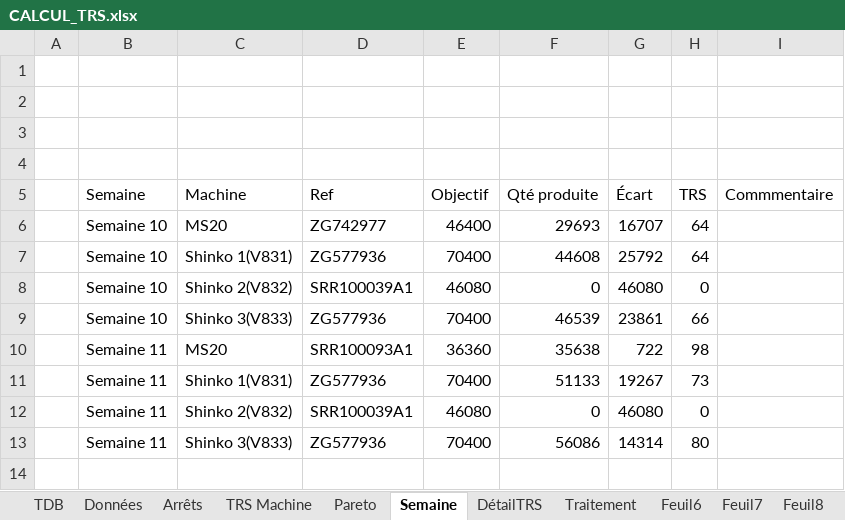
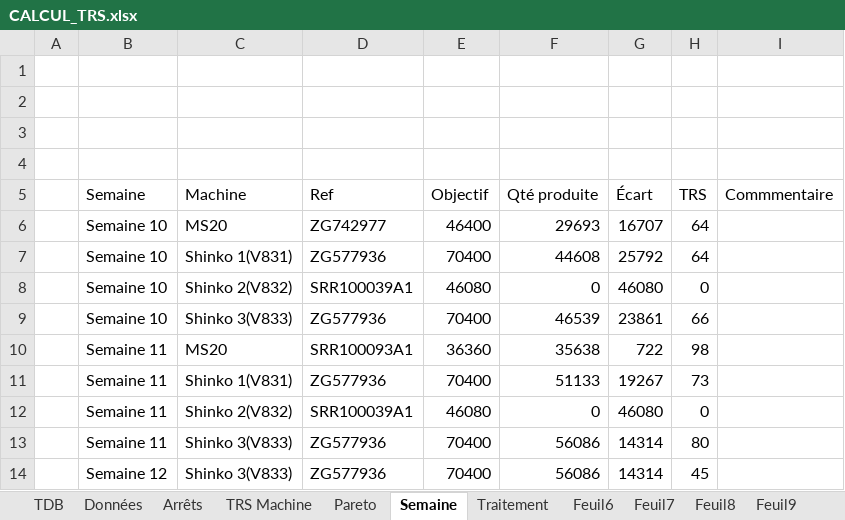
Before and after one commit to MES-DASH-B/TRS_app, an Excel workbook: CALCUL_TRS.xlsx, sheet Semaine, drawn as a sheet; values as stored, in another font and other column widths than the file's, no borders; table styles not drawn; the diff names each change by its address in the sheet, - before the commit and + after, or states it on an @@ line.

```diff
--- a/CALCUL_TRS.xlsx (sheet Semaine)
+++ b/CALCUL_TRS.xlsx (sheet Semaine)
-sheet tab: DétailTRS
+row 14:  | Semaine 12 | Shinko 3(V833) | ZG577936 | 70400 | 56086 | 14314 | 45
```
Also changed, not shown: sheet Traitement, sheet Données, sheet TRS Machine, sheet Arrêts, sheet Pareto, charts or pictures.
